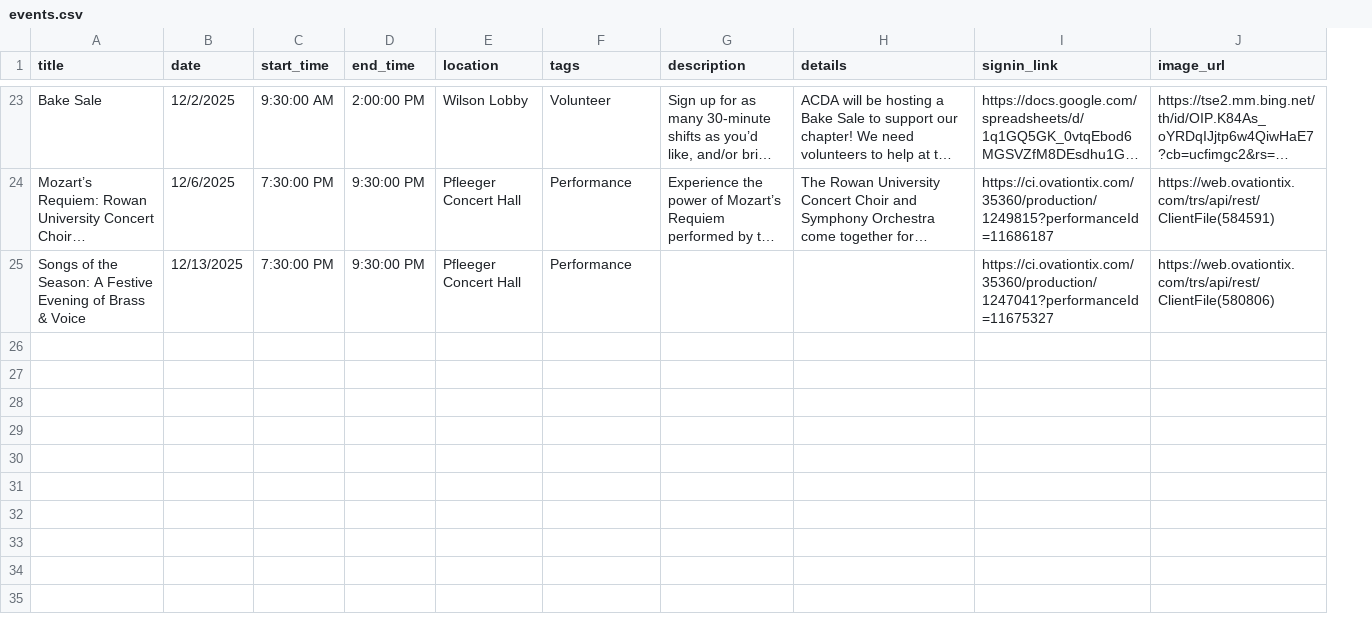
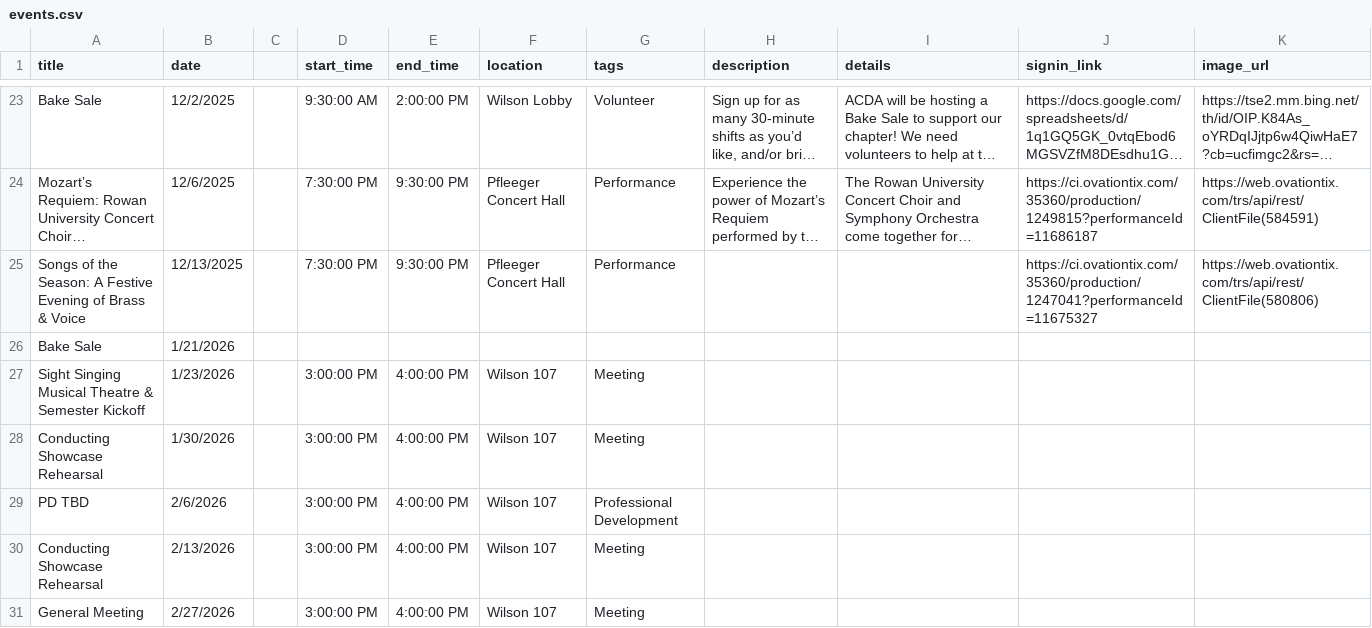
Before and after one commit to abretz50/rowan-acda, a CSV file: assets/data/events.csv, drawn as a sheet; only a part is shown, gaps mark what is left out; long unchanged cells end in …; the diff covers the shown part only; the diff names each change by its address in the sheet, - before the commit and + after, or states it on an @@ line.

```diff
--- a/assets/data/events.csv
+++ b/assets/data/events.csv
+column C, empty
+row 26: Bake Sale | 1/21/2026
+row 27: Sight Singing Musical Theatre & Semester Kickoff | 1/23/2026 |  | 3:00:00 PM | 4:00:00 PM | Wilson 107 | Meeting
+row 28: Conducting Showcase Rehearsal | 1/30/2026 |  | 3:00:00 PM | 4:00:00 PM | Wilson 107 | Meeting
+row 29: PD TBD | 2/6/2026 |  | 3:00:00 PM | 4:00:00 PM | Wilson 107 | Professional Development
+row 30: Conducting Showcase Rehearsal | 2/13/2026 |  | 3:00:00 PM | 4:00:00 PM | Wilson 107 | Meeting
+row 31: General Meeting | 2/27/2026 |  | 3:00:00 PM | 4:00:00 PM | Wilson 107 | Meeting
```
Also changed, not shown: 5 added rows elsewhere in this file.
